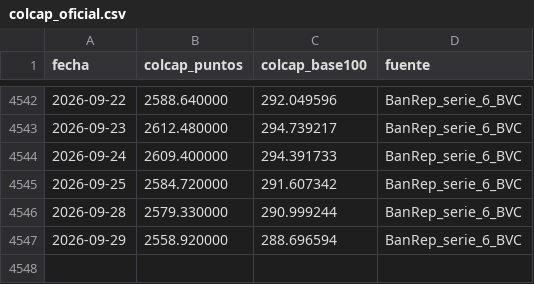
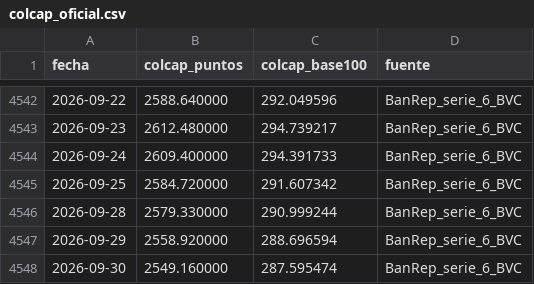
Before and after one commit to Stv-Quant/ColombiaMacro-USBCali, a CSV file: data/colcap_oficial.csv, drawn as a sheet; only a part is shown, gaps mark what is left out; the diff names each change by its address in the sheet, - before the commit and + after, or states it on an @@ line.

```diff
--- a/data/colcap_oficial.csv
+++ b/data/colcap_oficial.csv
+row 4548: 2026-09-30 | 2549.160000 | 287.595474 | BanRep_serie_6_BVC
```
Also changed, not shown: data/estado_fuentes.csv, 2 other files.
